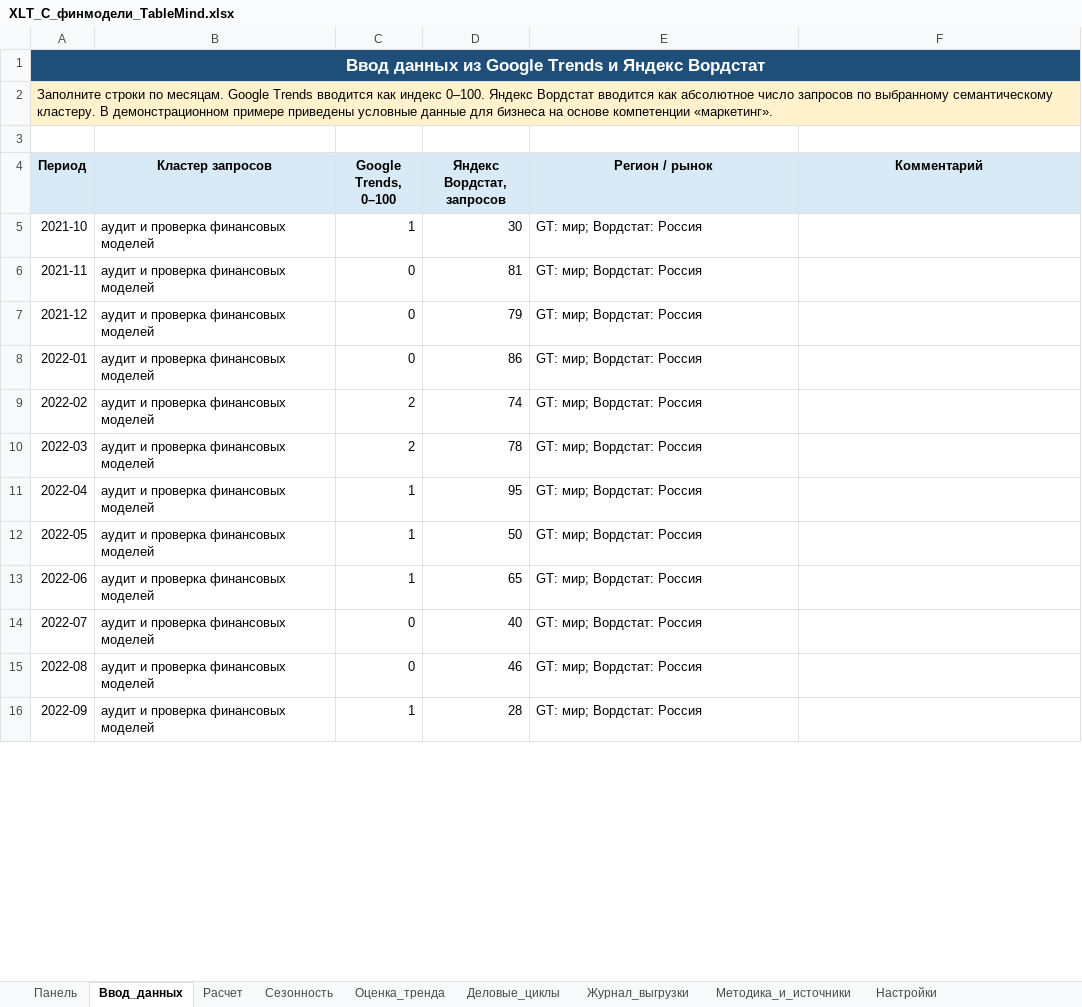
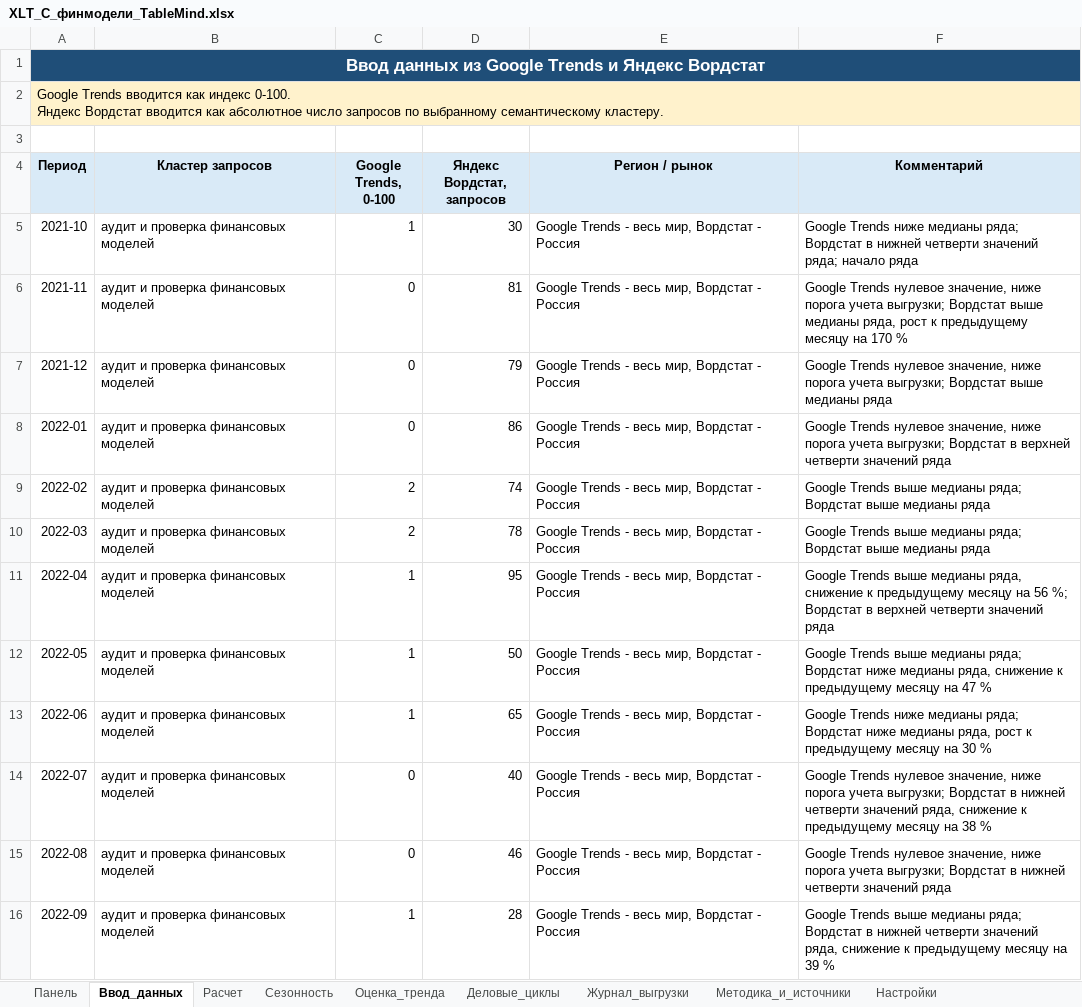
Before and after one commit to Asteliaa/TableMind_EB, an Excel workbook: ЛР1_Спрос_и_границы_рынка/Excel/XLT_C_финмодели_TableMind.xlsx, sheet Ввод_данных, drawn as a sheet; only a part is shown; values as stored, in another font and other column widths than the file's, no borders; table styles not drawn; ↵ is a line break in a cell; the diff covers the shown part only; the diff names each change by its address in the sheet, - before the commit and + after, or states it on an @@ line.

```diff
--- a/ЛР1_Спрос_и_границы_рынка/Excel/XLT_C_финмодели_TableMind.xlsx (sheet Ввод_данных)
+++ b/ЛР1_Спрос_и_границы_рынка/Excel/XLT_C_финмодели_TableMind.xlsx (sheet Ввод_данных)
-A2 (Период): Заполните строки по месяцам. Google Trends вводится как индекс 0–100. Яндекс Вордстат вводится как абсолютное число запросов по выбранному семантическому кластеру. В демонстрационном примере приведены условные данные для бизнеса на основе компетенции «маркетинг».
+A2 (Период): Google Trends вводится как индекс 0-100. ↵ Яндекс Вордстат вводится как абсолютное число запросов по выбранному семантическому кластеру.
-C4: Google Trends, 0–100
+C4: Google Trends, 0-100
-E5:E16 (Регион / рынок): GT: мир; Вордстат: Россия
+E5:E16 (Регион / рынок): Google Trends - весь мир, Вордстат - Россия
-F5 (Комментарий): (empty)
+F5 (Комментарий): Google Trends ниже медианы ряда; Вордстат в нижней четверти значений ряда; начало ряда
-F6 (Комментарий): (empty)
+F6 (Комментарий): Google Trends нулевое значение, ниже порога учета выгрузки; Вордстат выше медианы ряда, рост к предыдущему месяцу на 170 %
-F7 (Комментарий): (empty)
+F7 (Комментарий): Google Trends нулевое значение, ниже порога учета выгрузки; Вордстат выше медианы ряда
-F8 (Комментарий): (empty)
+F8 (Комментарий): Google Trends нулевое значение, ниже порога учета выгрузки; Вордстат в верхней четверти значений ряда
-F9:F10 (Комментарий): (empty)
+F9:F10 (Комментарий): Google Trends выше медианы ряда; Вордстат выше медианы ряда
-F11 (Комментарий): (empty)
+F11 (Комментарий): Google Trends выше медианы ряда, снижение к предыдущему месяцу на 56 %; Вордстат в верхней четверти значений ряда
-F12 (Комментарий): (empty)
+F12 (Комментарий): Google Trends выше медианы ряда; Вордстат ниже медианы ряда, снижение к предыдущему месяцу на 47 %
-F13 (Комментарий): (empty)
+F13 (Комментарий): Google Trends ниже медианы ряда; Вордстат ниже медианы ряда, рост к предыдущему месяцу на 30 %
-F14 (Комментарий): (empty)
+F14 (Комментарий): Google Trends нулевое значение, ниже порога учета выгрузки; Вордстат в нижней четверти значений ряда, снижение к предыдущему месяцу на 38 %
-F15 (Комментарий): (empty)
+F15 (Комментарий): Google Trends нулевое значение, ниже порога учета выгрузки; Вордстат в нижней четверти значений ряда
-F16 (Комментарий): (empty)
+F16 (Комментарий): Google Trends выше медианы ряда; Вордстат в нижней четверти значений ряда, снижение к предыдущему месяцу на 39 %
```
Also changed, not shown: 96 edited cells elsewhere in this sheet, sheet Расчет, sheet Деловые_циклы, sheet Панель, sheet Методика_и_источники, ЛР1_Спрос_и_границы_рынка/Excel/XLT_A_проверка_таблиц_TableMind.xlsx, ЛР1_Спрос_и_границы_рынка/Excel/XLT_A_только_GT_TableMind.xlsx, 12 other files.
